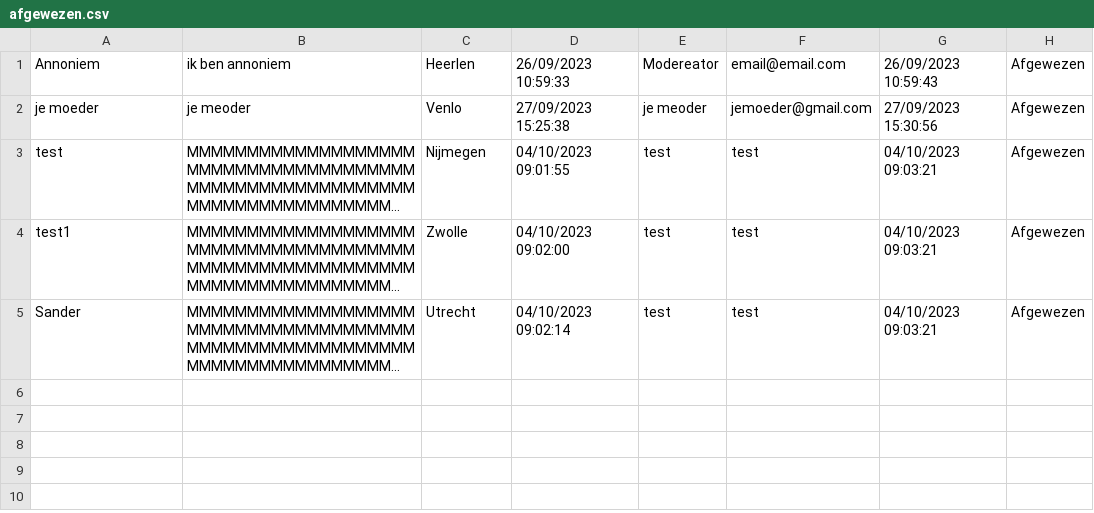
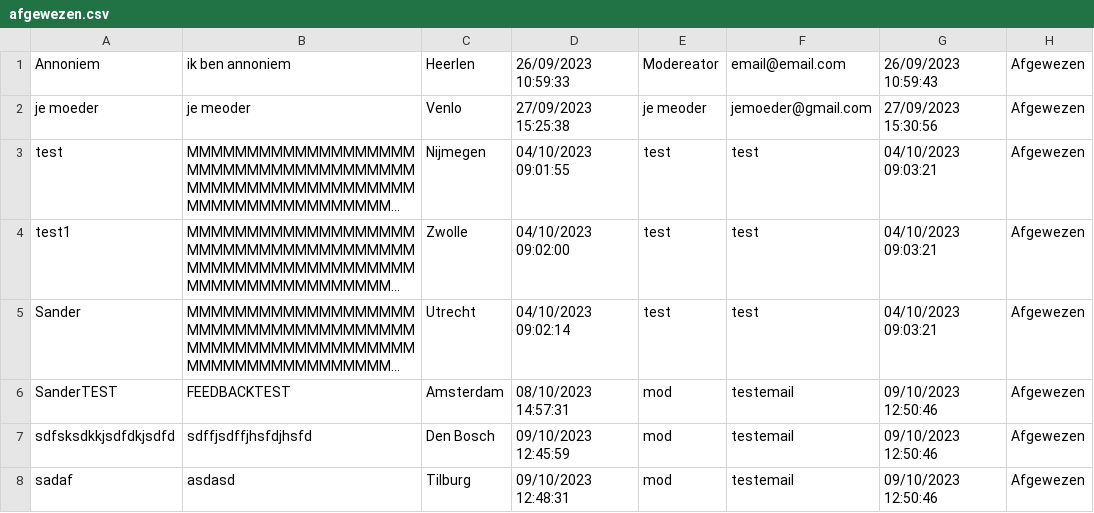
Before and after one commit to sfh0345/Stationszuil-NS, a CSV file: afgewezen.csv, drawn as a sheet; long unchanged cells end in …; the diff names each change by its address in the sheet, - before the commit and + after, or states it on an @@ line.

```diff
--- a/afgewezen.csv
+++ b/afgewezen.csv
+row 6: SanderTEST | FEEDBACKTEST | Amsterdam | 08/10/2023 14:57:31 | mod | testemail | 09/10/2023 12:50:46 | Afgewezen
+row 7: sdfsksdkkjsdfdkjsdfd | sdffjsdffjhsfdjhsfd | Den Bosch | 09/10/2023 12:45:59 | mod | testemail | 09/10/2023 12:50:46 | Afgewezen
+row 8: sadaf | asdasd | Tilburg | 09/10/2023 12:48:31 | mod | testemail | 09/10/2023 12:50:46 | Afgewezen
```
Also changed, not shown: geaccepteerd.csv, 5 other files.
